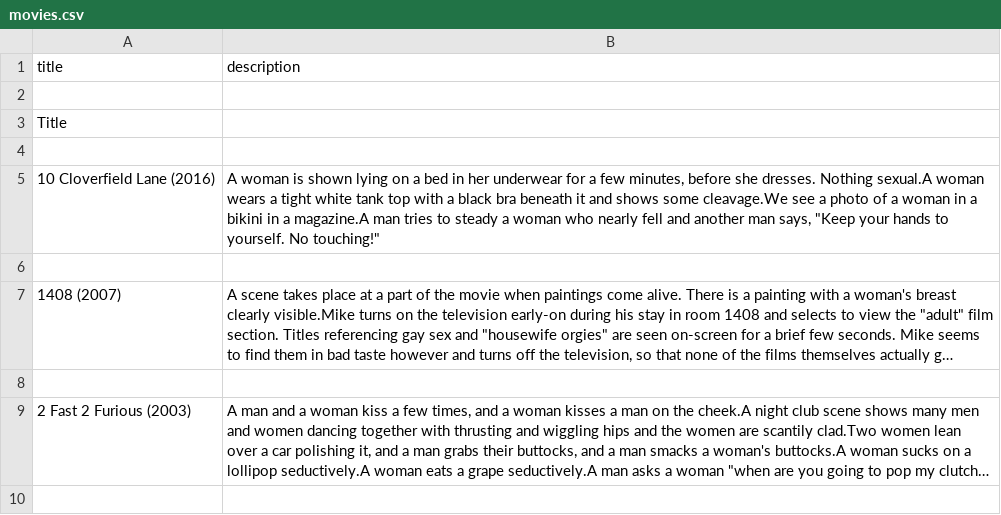
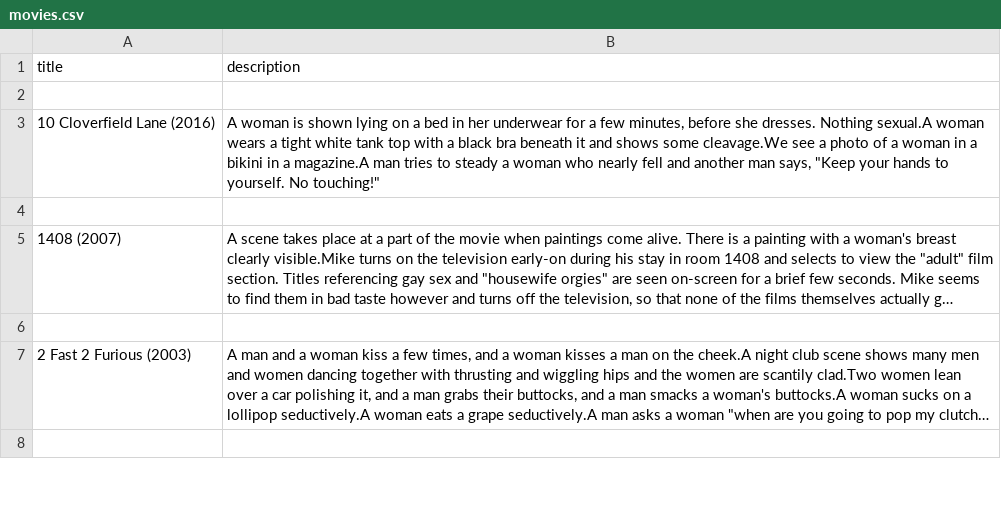
Before and after one commit to majora2007/movie-tagger, a CSV file: movies.csv, drawn as a sheet; only a part is shown; long unchanged cells end in ….

Commit message:
Some weird bug with totals using movies.csv

```diff
--- a/movies.csv
+++ b/movies.csv
@@ -2,4 +2,2 @@ title|description
 
-Title|
-
 10 Cloverfield Lane (2016)|"A woman is shown lying on a bed in her underwear for a few minutes, before she dresses. Nothing sexual.A woman wears a tight white tank top with a black bra beneath it and shows some cleavage.We see a photo of a woman in a bikini in a magazine.A man tries to steady a woman who nearly fell and another man says, ""Keep your hands to yourself. No touching!"""
```
Also changed, not shown: 4 other files.
